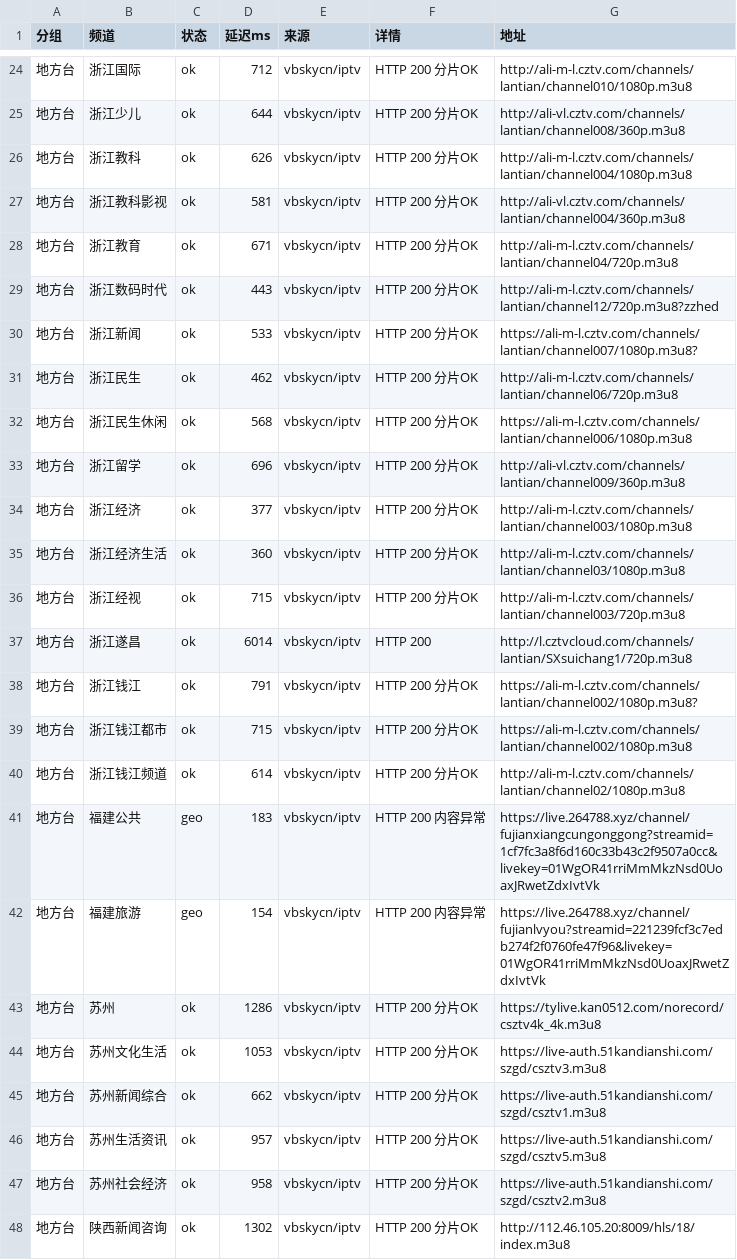
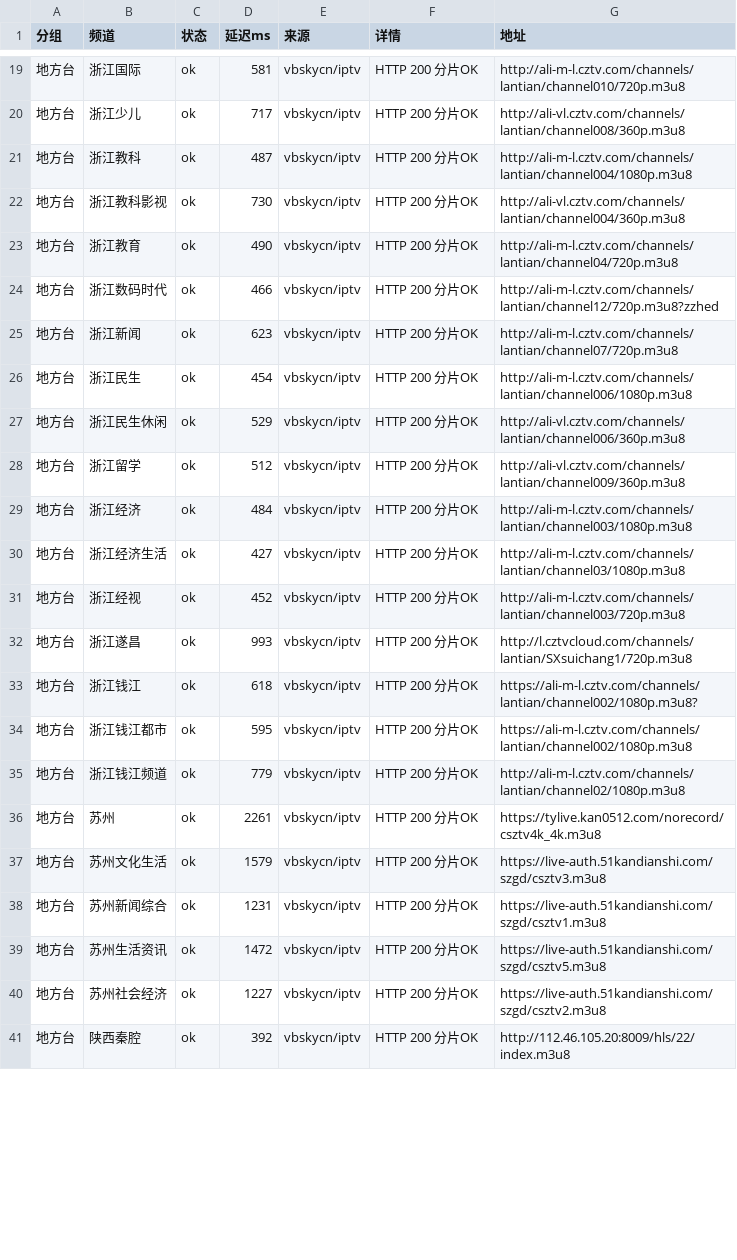
Before and after one commit to coollightxp/live-tv, a CSV file: report.csv, drawn as a sheet; only a part is shown, gaps mark what is left out; the diff covers the shown part only.

```diff
--- a/report.csv
+++ b/report.csv
@@ -24,25 +19,23 @@
-地方台,浙江国际,ok,712,vbskycn/iptv,HTTP 200 分片OK,http://ali-m-l.cztv.com/channels/lantian/channel010/1080p.m3u8
-地方台,浙江少儿,ok,644,vbskycn/iptv,HTTP 200 分片OK,http://ali-vl.cztv.com/channels/lantian/channel008/360p.m3u8
-地方台,浙江教科,ok,626,vbskycn/iptv,HTTP 200 分片OK,http://ali-m-l.cztv.com/channels/lantian/channel004/1080p.m3u8
-地方台,浙江教科影视,ok,581,vbskycn/iptv,HTTP 200 分片OK,http://ali-vl.cztv.com/channels/lantian/channel004/360p.m3u8
-地方台,浙江教育,ok,671,vbskycn/iptv,HTTP 200 分片OK,http://ali-m-l.cztv.com/channels/lantian/channel04/720p.m3u8
-地方台,浙江数码时代,ok,443,vbskycn/iptv,HTTP 200 分片OK,http://ali-m-l.cztv.com/channels/lantian/channel12/720p.m3u8?zzhed
-地方台,浙江新闻,ok,533,vbskycn/iptv,HTTP 200 分片OK,https://ali-m-l.cztv.com/channels/lantian/channel007/1080p.m3u8?
-地方台,浙江民生,ok,462,vbskycn/iptv,HTTP 200 分片OK,http://ali-m-l.cztv.com/channels/lantian/channel06/720p.m3u8
-地方台,浙江民生休闲,ok,568,vbskycn/iptv,HTTP 200 分片OK,https://ali-m-l.cztv.com/channels/lantian/channel006/1080p.m3u8
-地方台,浙江留学,ok,696,vbskycn/iptv,HTTP 200 分片OK,http://ali-vl.cztv.com/channels/lantian/channel009/360p.m3u8
-地方台,浙江经济,ok,377,vbskycn/iptv,HTTP 200 分片OK,http://ali-m-l.cztv.com/channels/lantian/channel003/1080p.m3u8
-地方台,浙江经济生活,ok,360,vbskycn/iptv,HTTP 200 分片OK,http://ali-m-l.cztv.com/channels/lantian/channel03/1080p.m3u8
-地方台,浙江经视,ok,715,vbskycn/iptv,HTTP 200 分片OK,http://ali-m-l.cztv.com/channels/lantian/channel003/720p.m3u8
-地方台,浙江遂昌,ok,6014,vbskycn/iptv,HTTP 200,http://l.cztvcloud.com/channels/lantian/SXsuichang1/720p.m3u8
-地方台,浙江钱江,ok,791,vbskycn/iptv,HTTP 200 分片OK,https://ali-m-l.cztv.com/channels/lantian/channel002/1080p.m3u8?
-地方台,浙江钱江都市,ok,715,vbskycn/iptv,HTTP 200 分片OK,https://ali-m-l.cztv.com/channels/lantian/channel002/1080p.m3u8
-地方台,浙江钱江频道,ok,614,vbskycn/iptv,HTTP 200 分片OK,http://ali-m-l.cztv.com/channels/lantian/channel02/1080p.m3u8
-地方台,福建公共,geo,183,vbskycn/iptv,HTTP 200 内容异常,https://live.264788.xyz/channel/fujianxiangcungonggong?streamid=1cf7fc3a8f6d160c33b43c2f9507a0cc&livekey=01WgOR41rriMmMkzNsd0UoaxJRwetZdxIvtVk
-地方台,福建旅游,geo,154,vbskycn/iptv,HTTP 200 内容异常,https://live.264788.xyz/channel/fujianlvyou?streamid=221239fcf3c7edb274f2f0760fe47f96&livekey=01WgOR41rriMmMkzNsd0UoaxJRwetZdxIvtVk
-地方台,苏州,ok,1286,vbskycn/iptv,HTTP 200 分片OK,https://tylive.kan0512.com/norecord/csztv4k_4k.m3u8
-地方台,苏州文化生活,ok,1053,vbskycn/iptv,HTTP 200 分片OK,https://live-auth.51kandianshi.com/szgd/csztv3.m3u8
-地方台,苏州新闻综合,ok,662,vbskycn/iptv,HTTP 200 分片OK,https://live-auth.51kandianshi.com/szgd/csztv1.m3u8
-地方台,苏州生活资讯,ok,957,vbskycn/iptv,HTTP 200 分片OK,https://live-auth.51kandianshi.com/szgd/csztv5.m3u8
-地方台,苏州社会经济,ok,958,vbskycn/iptv,HTTP 200 分片OK,https://live-auth.51kandianshi.com/szgd/csztv2.m3u8
-地方台,陕西新闻咨询,ok,1302,vbskycn/iptv,HTTP 200 分片OK,http://112.46.105.20:8009/hls/18/index.m3u8
+地方台,浙江国际,ok,581,vbskycn/iptv,HTTP 200 分片OK,http://ali-m-l.cztv.com/channels/lantian/channel010/720p.m3u8
+地方台,浙江少儿,ok,717,vbskycn/iptv,HTTP 200 分片OK,http://ali-vl.cztv.com/channels/lantian/channel008/360p.m3u8
+地方台,浙江教科,ok,487,vbskycn/iptv,HTTP 200 分片OK,http://ali-m-l.cztv.com/channels/lantian/channel004/1080p.m3u8
+地方台,浙江教科影视,ok,730,vbskycn/iptv,HTTP 200 分片OK,http://ali-vl.cztv.com/channels/lantian/channel004/360p.m3u8
+地方台,浙江教育,ok,490,vbskycn/iptv,HTTP 200 分片OK,http://ali-m-l.cztv.com/channels/lantian/channel04/720p.m3u8
+地方台,浙江数码时代,ok,466,vbskycn/iptv,HTTP 200 分片OK,http://ali-m-l.cztv.com/channels/lantian/channel12/720p.m3u8?zzhed
+地方台,浙江新闻,ok,623,vbskycn/iptv,HTTP 200 分片OK,http://ali-m-l.cztv.com/channels/lantian/channel07/720p.m3u8
+地方台,浙江民生,ok,454,vbskycn/iptv,HTTP 200 分片OK,http://ali-m-l.cztv.com/channels/lantian/channel006/1080p.m3u8
+地方台,浙江民生休闲,ok,529,vbskycn/iptv,HTTP 200 分片OK,http://ali-vl.cztv.com/channels/lantian/channel006/360p.m3u8
+地方台,浙江留学,ok,512,vbskycn/iptv,HTTP 200 分片OK,http://ali-vl.cztv.com/channels/lantian/channel009/360p.m3u8
+地方台,浙江经济,ok,484,vbskycn/iptv,HTTP 200 分片OK,http://ali-m-l.cztv.com/channels/lantian/channel003/1080p.m3u8
+地方台,浙江经济生活,ok,427,vbskycn/iptv,HTTP 200 分片OK,http://ali-m-l.cztv.com/channels/lantian/channel03/1080p.m3u8
+地方台,浙江经视,ok,452,vbskycn/iptv,HTTP 200 分片OK,http://ali-m-l.cztv.com/channels/lantian/channel003/720p.m3u8
+地方台,浙江遂昌,ok,993,vbskycn/iptv,HTTP 200 分片OK,http://l.cztvcloud.com/channels/lantian/SXsuichang1/720p.m3u8
+地方台,浙江钱江,ok,618,vbskycn/iptv,HTTP 200 分片OK,https://ali-m-l.cztv.com/channels/lantian/channel002/1080p.m3u8?
+地方台,浙江钱江都市,ok,595,vbskycn/iptv,HTTP 200 分片OK,https://ali-m-l.cztv.com/channels/lantian/channel002/1080p.m3u8
+地方台,浙江钱江频道,ok,779,vbskycn/iptv,HTTP 200 分片OK,http://ali-m-l.cztv.com/channels/lantian/channel02/1080p.m3u8
+地方台,苏州,ok,2261,vbskycn/iptv,HTTP 200 分片OK,https://tylive.kan0512.com/norecord/csztv4k_4k.m3u8
+地方台,苏州文化生活,ok,1579,vbskycn/iptv,HTTP 200 分片OK,https://live-auth.51kandianshi.com/szgd/csztv3.m3u8
+地方台,苏州新闻综合,ok,1231,vbskycn/iptv,HTTP 200 分片OK,https://live-auth.51kandianshi.com/szgd/csztv1.m3u8
+地方台,苏州生活资讯,ok,1472,vbskycn/iptv,HTTP 200 分片OK,https://live-auth.51kandianshi.com/szgd/csztv5.m3u8
+地方台,苏州社会经济,ok,1227,vbskycn/iptv,HTTP 200 分片OK,https://live-auth.51kandianshi.com/szgd/csztv2.m3u8
+地方台,陕西秦腔,ok,392,vbskycn/iptv,HTTP 200 分片OK,http://112.46.105.20:8009/hls/22/index.m3u8
```
Also changed, not shown: 2 added rows, 6 removed rows and 45 edited cells elsewhere in this file, 3 other files.
